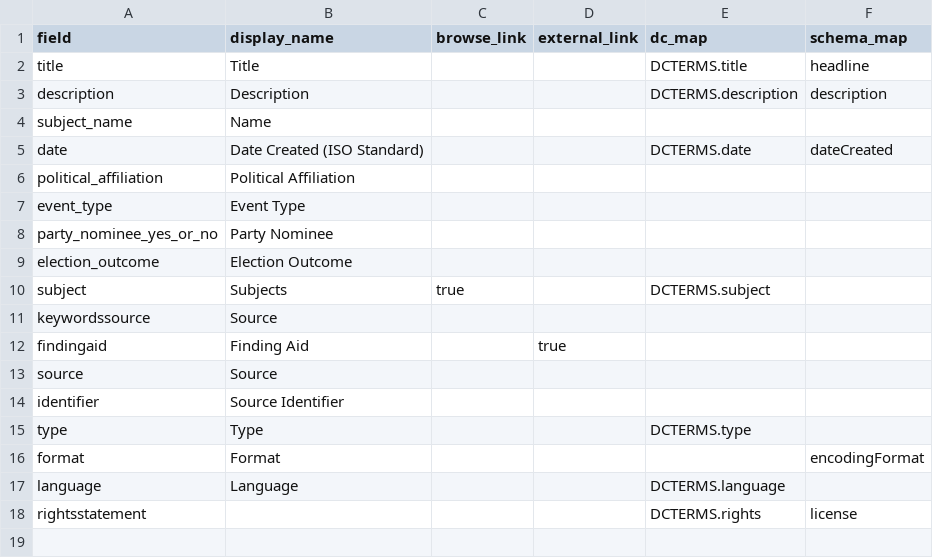
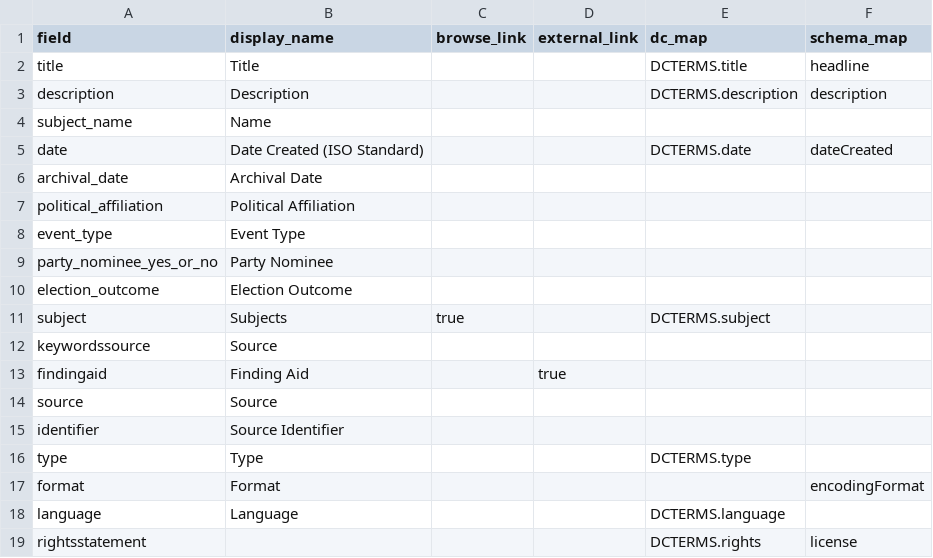
Before and after one commit to uidaholib/base-digital-collections-template, a CSV file: _data/config-metadata.csv, drawn as a sheet; the diff names each change by its address in the sheet, - before the commit and + after, or states it on an @@ line.

Commit message:
add archival_date to config-matadata.csv

```diff
--- a/_data/config-metadata.csv
+++ b/_data/config-metadata.csv
+row 6: archival_date | Archival Date
```
